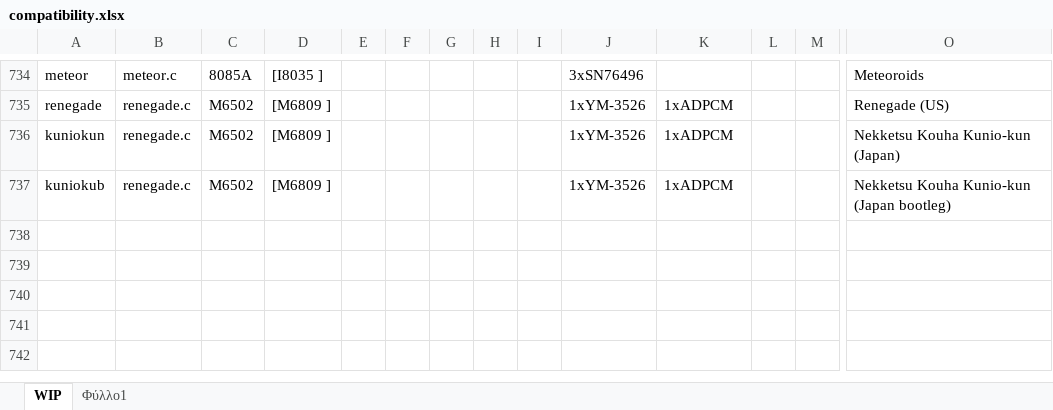
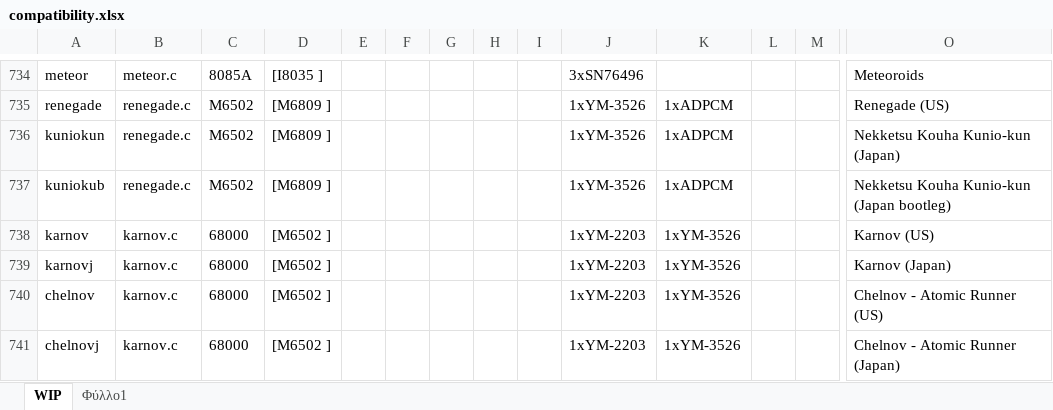
Before and after one commit to georgemoralis/arcadeflex-037b7-playground, an Excel workbook: compatibility.xlsx, sheet WIP, drawn as a sheet; only a part is shown, gaps mark what is left out; values as stored, in another font and other column widths than the file's, no borders; rows hold the shown columns only; the diff names each change by its address in the sheet, - before the commit and + after, or states it on an @@ line.

Commit message:
karnov driver

```diff
--- a/compatibility.xlsx (sheet WIP)
+++ b/compatibility.xlsx (sheet WIP)
+row 738: karnov | karnov.c | 68000 | [M6502 ] |  |  |  |  |  | 1xYM-2203 | 1xYM-3526 |  |  | Karnov (US)
+row 739: karnovj | karnov.c | 68000 | [M6502 ] |  |  |  |  |  | 1xYM-2203 | 1xYM-3526 |  |  | Karnov (Japan)
+row 740: chelnov | karnov.c | 68000 | [M6502 ] |  |  |  |  |  | 1xYM-2203 | 1xYM-3526 |  |  | Chelnov - Atomic Runner (US)
+row 741: chelnovj | karnov.c | 68000 | [M6502 ] |  |  |  |  |  | 1xYM-2203 | 1xYM-3526 |  |  | Chelnov - Atomic Runner (Japan)
```
Also changed, not shown: sheet Φύλλο1, 13 other files.
